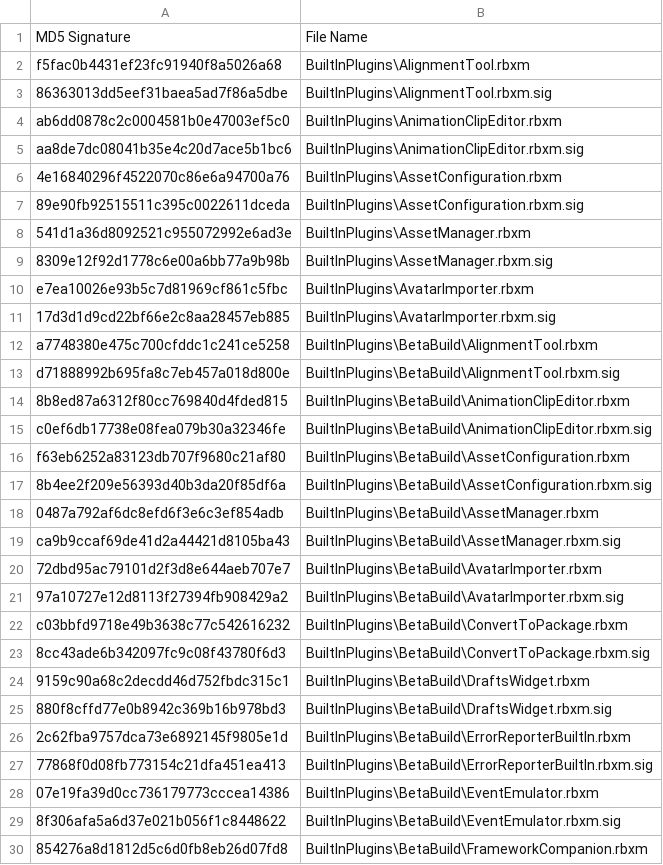
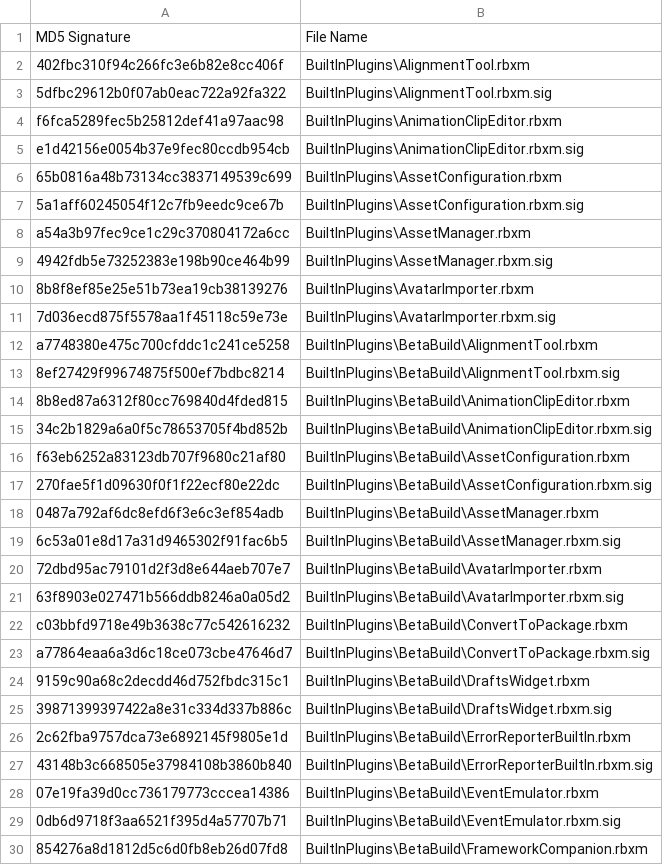
Before and after one commit to Shawnforever/Roblox-Client-Tracker, a CSV file: rbxManifest.csv, drawn as a sheet; only a part is shown; the diff covers the shown part only.

```diff
--- a/rbxManifest.csv
+++ b/rbxManifest.csv
@@ -1,30 +1,30 @@
 MD5 Signature,File Name
-f5fac0b4431ef23fc91940f8a5026a68,BuiltInPlugins\AlignmentTool.rbxm
-86363013dd5eef31baea5ad7f86a5dbe,BuiltInPlugins\AlignmentTool.rbxm.sig
-ab6dd0878c2c0004581b0e47003ef5c0,BuiltInPlugins\AnimationClipEditor.rbxm
-aa8de7dc08041b35e4c20d7ace5b1bc6,BuiltInPlugins\AnimationClipEditor.rbxm.sig
-4e16840296f4522070c86e6a94700a76,BuiltInPlugins\AssetConfiguration.rbxm
-89e90fb92515511c395c0022611dceda,BuiltInPlugins\AssetConfiguration.rbxm.sig
-541d1a36d8092521c955072992e6ad3e,BuiltInPlugins\AssetManager.rbxm
-8309e12f92d1778c6e00a6bb77a9b98b,BuiltInPlugins\AssetManager.rbxm.sig
-e7ea10026e93b5c7d81969cf861c5fbc,BuiltInPlugins\AvatarImporter.rbxm
-17d3d1d9cd22bf66e2c8aa28457eb885,BuiltInPlugins\AvatarImporter.rbxm.sig
+402fbc310f94c266fc3e6b82e8cc406f,BuiltInPlugins\AlignmentTool.rbxm
+5dfbc29612b0f07ab0eac722a92fa322,BuiltInPlugins\AlignmentTool.rbxm.sig
+f6fca5289fec5b25812def41a97aac98,BuiltInPlugins\AnimationClipEditor.rbxm
+e1d42156e0054b37e9fec80ccdb954cb,BuiltInPlugins\AnimationClipEditor.rbxm.sig
+65b0816a48b73134cc3837149539c699,BuiltInPlugins\AssetConfiguration.rbxm
+5a1aff60245054f12c7fb9eedc9ce67b,BuiltInPlugins\AssetConfiguration.rbxm.sig
+a54a3b97fec9ce1c29c370804172a6cc,BuiltInPlugins\AssetManager.rbxm
+4942fdb5e73252383e198b90ce464b99,BuiltInPlugins\AssetManager.rbxm.sig
+8b8f8ef85e25e51b73ea19cb38139276,BuiltInPlugins\AvatarImporter.rbxm
+7d036ecd875f5578aa1f45118c59e73e,BuiltInPlugins\AvatarImporter.rbxm.sig
 a7748380e475c700cfddc1c241ce5258,BuiltInPlugins\BetaBuild\AlignmentTool.rbxm
-d71888992b695fa8c7eb457a018d800e,BuiltInPlugins\BetaBuild\AlignmentTool.rbxm.sig
+8ef27429f99674875f500ef7bdbc8214,BuiltInPlugins\BetaBuild\AlignmentTool.rbxm.sig
 8b8ed87a6312f80cc769840d4fded815,BuiltInPlugins\BetaBuild\AnimationClipEditor.rbxm
-c0ef6db17738e08fea079b30a32346fe,BuiltInPlugins\BetaBuild\AnimationClipEditor.rbxm.sig
+34c2b1829a6a0f5c78653705f4bd852b,BuiltInPlugins\BetaBuild\AnimationClipEditor.rbxm.sig
 f63eb6252a83123db707f9680c21af80,BuiltInPlugins\BetaBuild\AssetConfiguration.rbxm
-8b4ee2f209e56393d40b3da20f85df6a,BuiltInPlugins\BetaBuild\AssetConfiguration.rbxm.sig
+270fae5f1d09630f0f1f22ecf80e22dc,BuiltInPlugins\BetaBuild\AssetConfiguration.rbxm.sig
 0487a792af6dc8efd6f3e6c3ef854adb,BuiltInPlugins\BetaBuild\AssetManager.rbxm
-ca9b9ccaf69de41d2a44421d8105ba43,BuiltInPlugins\BetaBuild\AssetManager.rbxm.sig
+6c53a01e8d17a31d9465302f91fac6b5,BuiltInPlugins\BetaBuild\AssetManager.rbxm.sig
 72dbd95ac79101d2f3d8e644aeb707e7,BuiltInPlugins\BetaBuild\AvatarImporter.rbxm
-97a10727e12d8113f27394fb908429a2,BuiltInPlugins\BetaBuild\AvatarImporter.rbxm.sig
+63f8903e027471b566ddb8246a0a05d2,BuiltInPlugins\BetaBuild\AvatarImporter.rbxm.sig
 c03bbfd9718e49b3638c77c542616232,BuiltInPlugins\BetaBuild\ConvertToPackage.rbxm
-8cc43ade6b342097fc9c08f43780f6d3,BuiltInPlugins\BetaBuild\ConvertToPackage.rbxm.sig
+a77864eaa6a3d6c18ce073cbe47646d7,BuiltInPlugins\BetaBuild\ConvertToPackage.rbxm.sig
 9159c90a68c2decdd46d752fbdc315c1,BuiltInPlugins\BetaBuild\DraftsWidget.rbxm
-880f8cffd77e0b8942c369b16b978bd3,BuiltInPlugins\BetaBuild\DraftsWidget.rbxm.sig
+39871399397422a8e31c334d337b886c,BuiltInPlugins\BetaBuild\DraftsWidget.rbxm.sig
 2c62fba9757dca73e6892145f9805e1d,BuiltInPlugins\BetaBuild\ErrorReporterBuiltIn.rbxm
-77868f0d08fb773154c21dfa451ea413,BuiltInPlugins\BetaBuild\ErrorReporterBuiltIn.rbxm.sig
+43148b3c668505e37984108b3860b840,BuiltInPlugins\BetaBuild\ErrorReporterBuiltIn.rbxm.sig
 07e19fa39d0cc736179773cccea14386,BuiltInPlugins\BetaBuild\EventEmulator.rbxm
-8f306afa5a6d37e021b056f1c8448622,BuiltInPlugins\BetaBuild\EventEmulator.rbxm.sig
+0db6d9718f3aa6521f395d4a57707b71,BuiltInPlugins\BetaBuild\EventEmulator.rbxm.sig
 854276a8d1812d5c6d0fb8eb26d07fd8,BuiltInPlugins\BetaBuild\FrameworkCompanion.rbxm
```
Also changed, not shown: 67 edited cells elsewhere in this file, rbxPkgManifest.csv, 7 other files.
